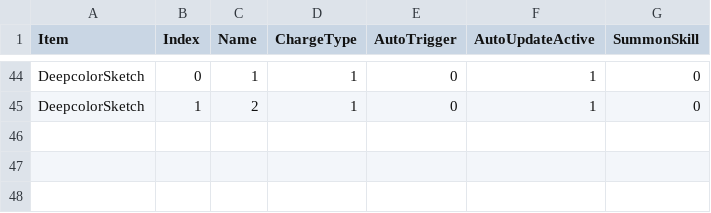
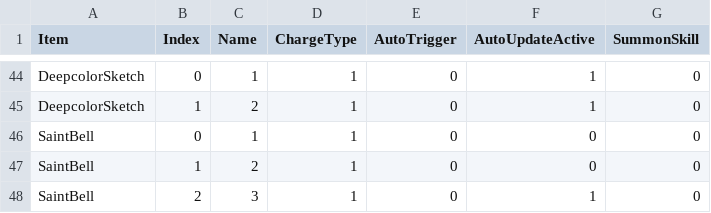
Before and after one commit to czbo1dontsmokeworkplace/ArknightsMod, a CSV file: Assets/LevelDatas/SkillDatas.csv, drawn as a sheet; only a part is shown, gaps mark what is left out.

```diff
--- a/Assets/LevelDatas/SkillDatas.csv
+++ b/Assets/LevelDatas/SkillDatas.csv
@@ -45 +45,4 @@ DeepcolorSketch,0,1,1,0,1,0
 DeepcolorSketch,1,2,1,0,1,0
+SaintBell,0,1,1,0,0,0
+SaintBell,1,2,1,0,0,0
+SaintBell,2,3,1,0,1,0
```
Also changed, not shown: 50 other files.
